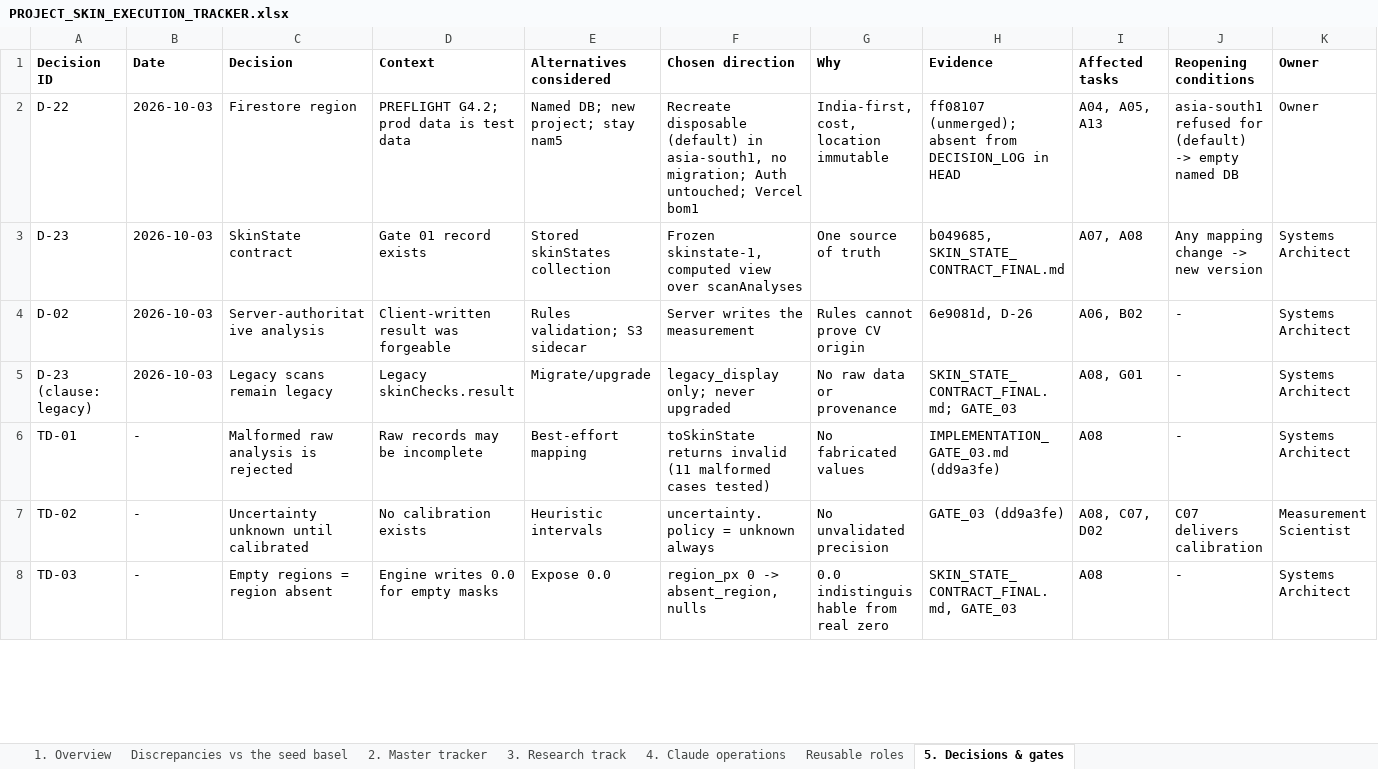
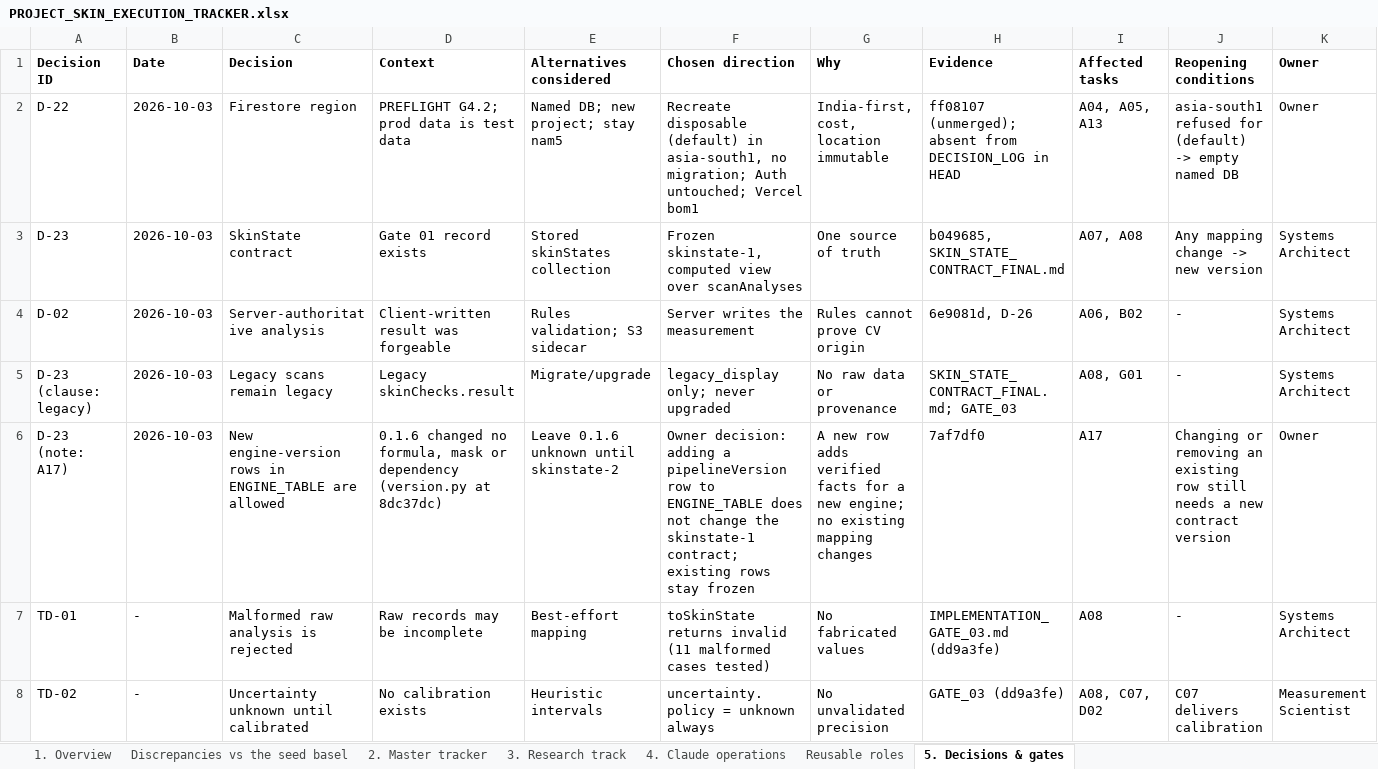
Before and after one commit to Divit-aggarwal/skin-check, an Excel workbook: docs/PROJECT_SKIN_EXECUTION_TRACKER.xlsx, sheet 5. Decisions & gates, drawn as a sheet; only a part is shown; the shorter side is filled out with more unchanged rows; values as stored, in another font and other column widths than the file's, no borders; rows hold the shown columns only; the diff names each change by its address in the sheet, - before the commit and + after, or states it on an @@ line.

```diff
--- a/docs/PROJECT_SKIN_EXECUTION_TRACKER.xlsx (sheet 5. Decisions & gates)
+++ b/docs/PROJECT_SKIN_EXECUTION_TRACKER.xlsx (sheet 5. Decisions & gates)
+row 6: D-23 (note: A17) | 2026-10-03 | New engine-version rows in ENGINE_TABLE are allowed | 0.1.6 changed no formula, mask or dependency (version.py at 8dc37dc) | Leave 0.1.6 unknown until skinstate-2 | Owner decision: adding a pipelineVersion row to ENGINE_TABLE does not change the skinstate-1 contract; existing rows stay frozen | A new row adds verified facts for a new engine; no existing mapping changes | 7af7df0 | A17 | Changing or removing an existing row still needs a new contract version | Owner
```
Also changed, not shown: sheet 2. Master tracker, sheet 4. Claude operations, 1 other file.
